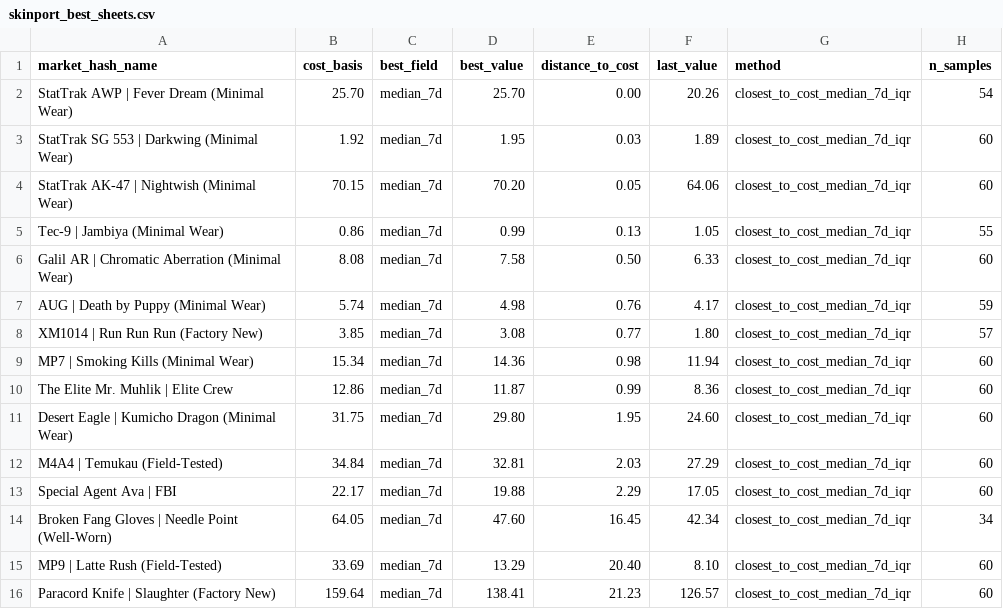
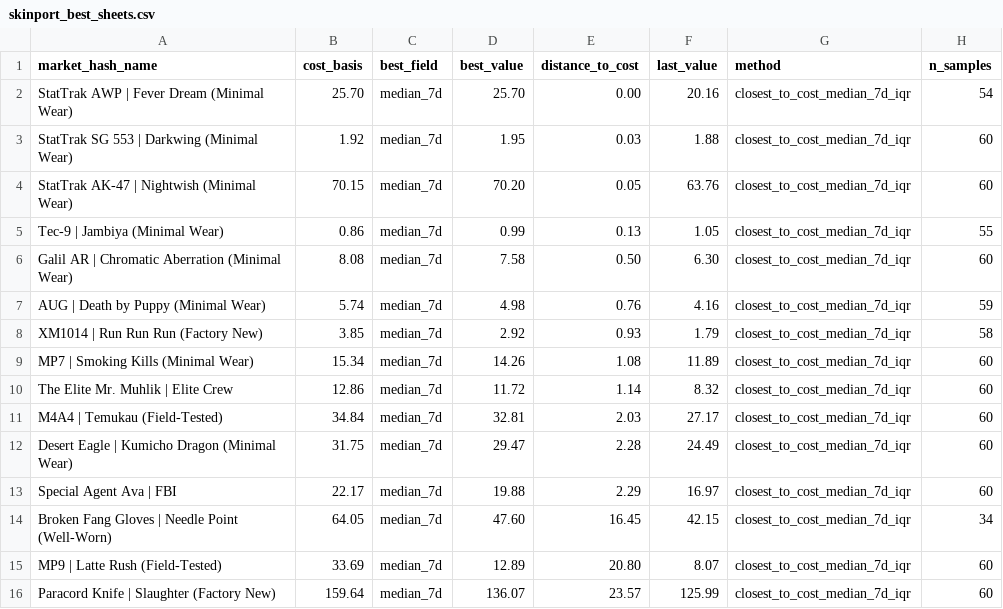
Before and after one commit to jpcarrascom2311-commits/skinport-tracker, a CSV file: skinport_best_sheets.csv, drawn as a sheet.

```diff
--- a/skinport_best_sheets.csv
+++ b/skinport_best_sheets.csv
@@ -1,16 +1,16 @@
 market_hash_name,cost_basis,best_field,best_value,distance_to_cost,last_value,method,n_samples
-StatTrak AWP | Fever Dream (Minimal Wear),25.70,median_7d,25.70,0.00,20.26,closest_to_cost_median_7d_iqr,54
-StatTrak SG 553 | Darkwing (Minimal Wear),1.92,median_7d,1.95,0.03,1.89,closest_to_cost_median_7d_iqr,60
-StatTrak AK-47 | Nightwish (Minimal Wear),70.15,median_7d,70.20,0.05,64.06,closest_to_cost_median_7d_iqr,60
+StatTrak AWP | Fever Dream (Minimal Wear),25.70,median_7d,25.70,0.00,20.16,closest_to_cost_median_7d_iqr,54
+StatTrak SG 553 | Darkwing (Minimal Wear),1.92,median_7d,1.95,0.03,1.88,closest_to_cost_median_7d_iqr,60
+StatTrak AK-47 | Nightwish (Minimal Wear),70.15,median_7d,70.20,0.05,63.76,closest_to_cost_median_7d_iqr,60
 Tec-9 | Jambiya (Minimal Wear),0.86,median_7d,0.99,0.13,1.05,closest_to_cost_median_7d_iqr,55
-Galil AR | Chromatic Aberration (Minimal Wear),8.08,median_7d,7.58,0.50,6.33,closest_to_cost_median_7d_iqr,60
-AUG | Death by Puppy (Minimal Wear),5.74,median_7d,4.98,0.76,4.17,closest_to_cost_median_7d_iqr,59
-XM1014 | Run Run Run (Factory New),3.85,median_7d,3.08,0.77,1.80,closest_to_cost_median_7d_iqr,57
-MP7 | Smoking Kills (Minimal Wear),15.34,median_7d,14.36,0.98,11.94,closest_to_cost_median_7d_iqr,60
-The Elite Mr. Muhlik | Elite Crew,12.86,median_7d,11.87,0.99,8.36,closest_to_cost_median_7d_iqr,60
-Desert Eagle | Kumicho Dragon (Minimal Wear),31.75,median_7d,29.80,1.95,24.60,closest_to_cost_median_7d_iqr,60
-M4A4 | Temukau (Field-Tested),34.84,median_7d,32.81,2.03,27.29,closest_to_cost_median_7d_iqr,60
-Special Agent Ava | FBI,22.17,median_7d,19.88,2.29,17.05,closest_to_cost_median_7d_iqr,60
-Broken Fang Gloves | Needle Point (Well-Worn),64.05,median_7d,47.60,16.45,42.34,closest_to_cost_median_7d_iqr,34
-MP9 | Latte Rush (Field-Tested),33.69,median_7d,13.29,20.40,8.10,closest_to_cost_median_7d_iqr,60
-Paracord Knife | Slaughter (Factory New),159.64,median_7d,138.41,21.23,126.57,closest_to_cost_median_7d_iqr,60
+Galil AR | Chromatic Aberration (Minimal Wear),8.08,median_7d,7.58,0.50,6.30,closest_to_cost_median_7d_iqr,60
+AUG | Death by Puppy (Minimal Wear),5.74,median_7d,4.98,0.76,4.16,closest_to_cost_median_7d_iqr,59
+XM1014 | Run Run Run (Factory New),3.85,median_7d,2.92,0.93,1.79,closest_to_cost_median_7d_iqr,58
+MP7 | Smoking Kills (Minimal Wear),15.34,median_7d,14.26,1.08,11.89,closest_to_cost_median_7d_iqr,60
+The Elite Mr. Muhlik | Elite Crew,12.86,median_7d,11.72,1.14,8.32,closest_to_cost_median_7d_iqr,60
+M4A4 | Temukau (Field-Tested),34.84,median_7d,32.81,2.03,27.17,closest_to_cost_median_7d_iqr,60
+Desert Eagle | Kumicho Dragon (Minimal Wear),31.75,median_7d,29.47,2.28,24.49,closest_to_cost_median_7d_iqr,60
+Special Agent Ava | FBI,22.17,median_7d,19.88,2.29,16.97,closest_to_cost_median_7d_iqr,60
+Broken Fang Gloves | Needle Point (Well-Worn),64.05,median_7d,47.60,16.45,42.15,closest_to_cost_median_7d_iqr,34
+MP9 | Latte Rush (Field-Tested),33.69,median_7d,12.89,20.80,8.07,closest_to_cost_median_7d_iqr,60
+Paracord Knife | Slaughter (Factory New),159.64,median_7d,136.07,23.57,125.99,closest_to_cost_median_7d_iqr,60
```
Also changed, not shown: skinport_latest.csv.
